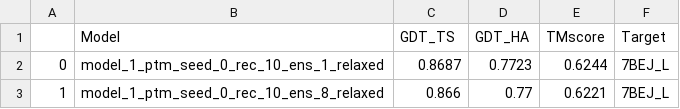
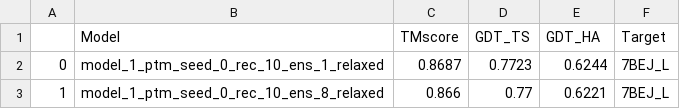
Before and after one commit to yutake27/MQAB4AF2, a CSV file: data/out/dataset/score/subsets/target_subset_how_head_num_10/label_relaxed.csv, drawn as a sheet; only a part is shown.

```diff
--- a/data/out/dataset/score/subsets/target_subset_how_head_num_10/label_relaxed.csv
+++ b/data/out/dataset/score/subsets/target_subset_how_head_num_10/label_relaxed.csv
@@ -1,2 +1,2 @@
-,Model,GDT_TS,GDT_HA,TMscore,Target
+,Model,TMscore,GDT_TS,GDT_HA,Target
 0,model_1_ptm_seed_0_rec_10_ens_1_relaxed,0.8687,0.7723,0.6244,7BEJ_L
```
Also changed, not shown: data/out/dataset/score/subsets/target_subset_how_head_num_10/label.csv, 9 other files.
